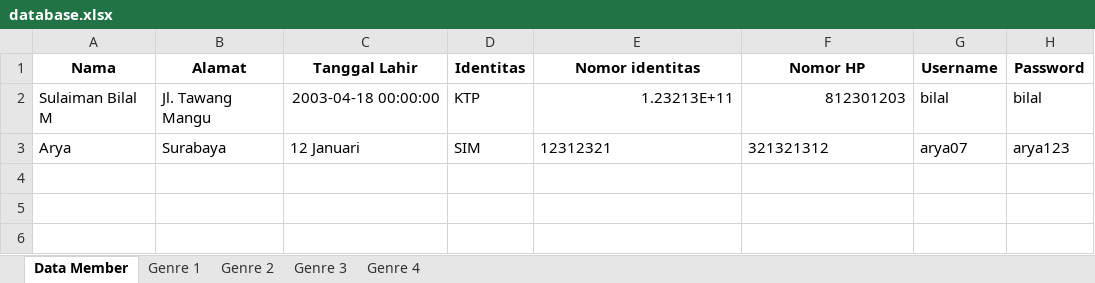
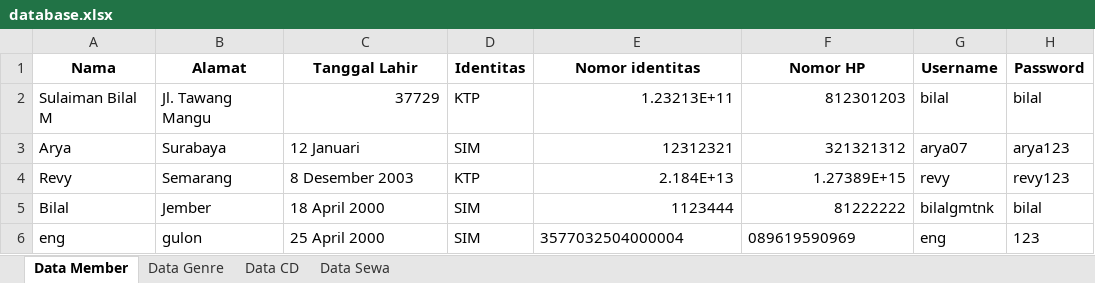
Before and after one commit to talithabertha/Persewaan-CD, an Excel workbook: database.xlsx, sheet Data Member, drawn as a sheet; values as stored, in another font and other column widths than the file's, no borders; the diff names each change by its address in the sheet, - before the commit and + after, or states it on an @@ line.

```diff
--- a/database.xlsx (sheet Data Member)
+++ b/database.xlsx (sheet Data Member)
-sheet tab: Genre 1
+sheet tab: Data Genre
-sheet tab: Genre 2
+sheet tab: Data CD
-sheet tab: Genre 3
+sheet tab: Data Sewa
-sheet tab: Genre 4
-C2 (Tanggal Lahir): 2003-04-18 00:00:00
+C2 (Tanggal Lahir): 37729
-E3:F3 alignment: left
+E3:F3 alignment: right
+row 4: Revy | Semarang | 8 Desember 2003 | KTP | 2.184E+13 | 1.27389E+15 | revy | revy123
+row 5: Bilal | Jember | 18 April 2000 | SIM | 1123444 | 81222222 | bilalgmtnk | bilal
+row 6: eng | gulon | 25 April 2000 | SIM | 3577032504000004 | 089619590969 | eng | 123
```
Also changed, not shown: sheet Data Sewa, sheet Data CD, sheet Data Genre, 1 other file.
